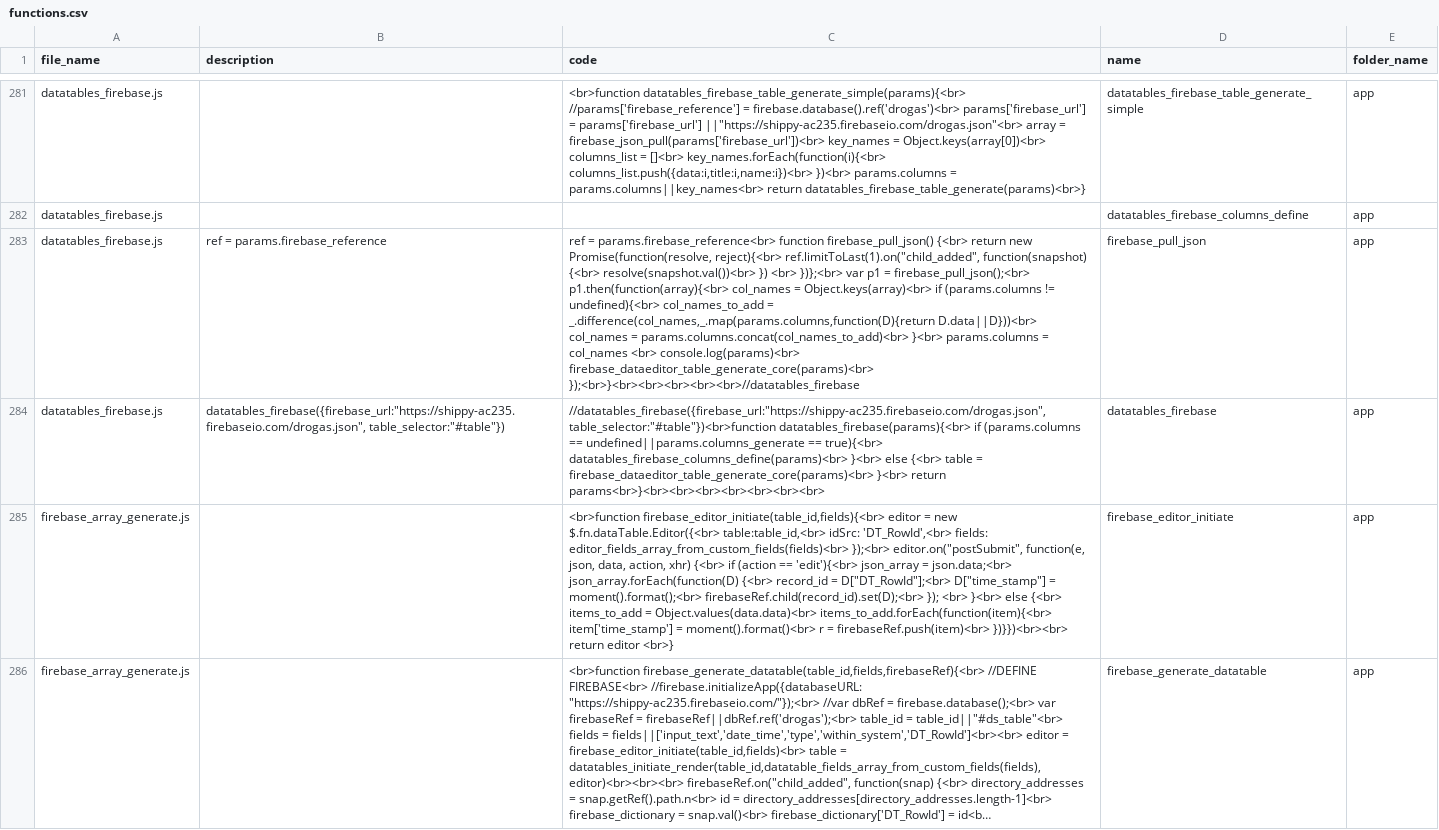
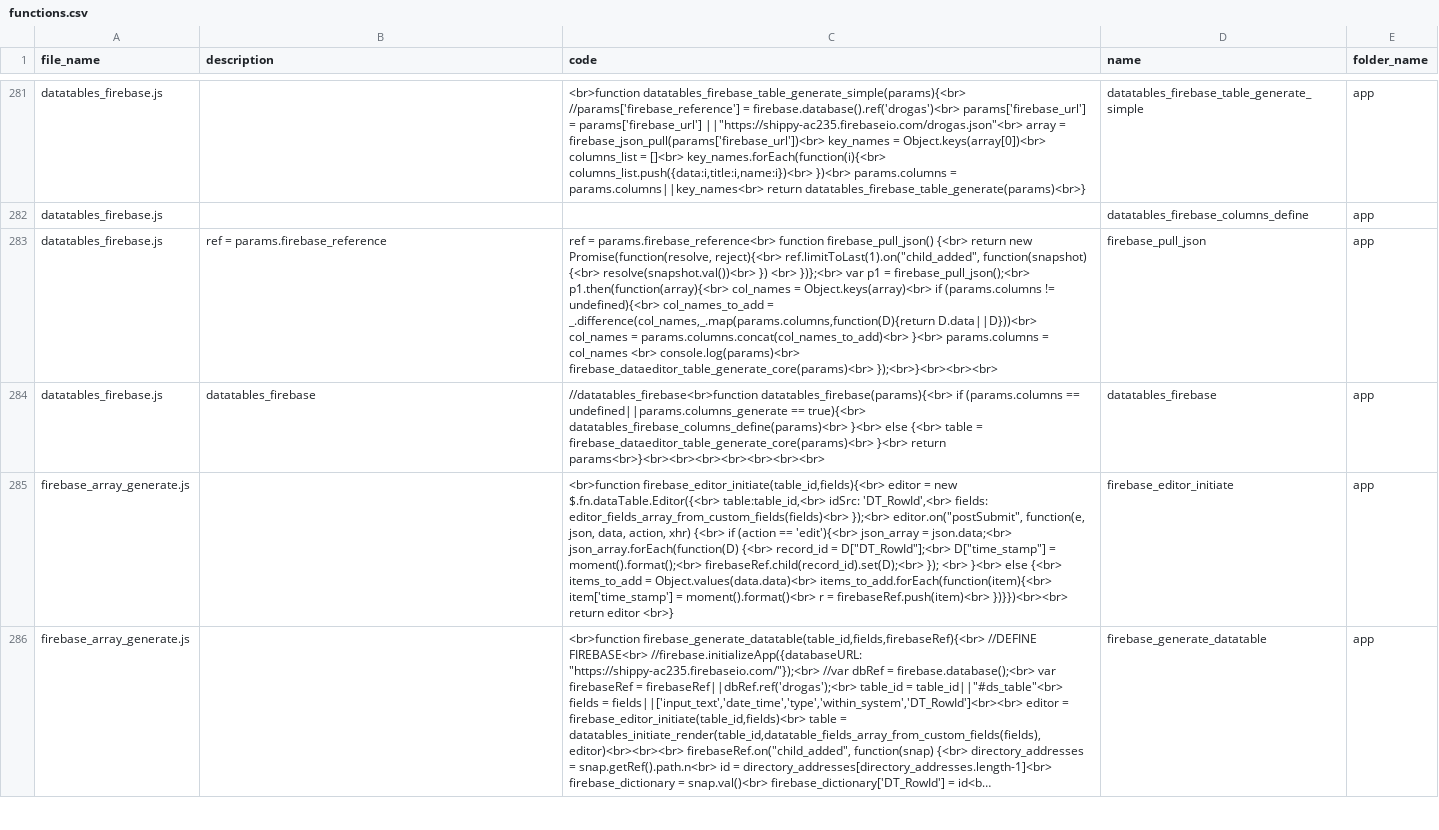
Before and after one commit to ChrisCruze/jutility, a CSV file: functions.csv, drawn as a sheet; only a part is shown, gaps mark what is left out; long unchanged cells end in …; the diff names each change by its address in the sheet, - before the commit and + after, or states it on an @@ line.

```diff
--- a/functions.csv
+++ b/functions.csv
-C283 (code): …console.log(params)<br> firebase_dataeditor_table_generate_core(params)<br> });<br>}<br><br><br><br><br>//datatables_firebase
+C283 (code): …console.log(params)<br> firebase_dataeditor_table_generate_core(params)<br> });<br>}<br><br><br>
-B284 (description): datatables_firebase({firebase_url:"https://shippy-ac235.firebaseio.com/drogas.json", table_selector:"#table"})
+B284 (description): datatables_firebase
-C284 (code): //datatables_firebase({firebase_url:"https://shippy-ac235.firebaseio.com/drogas.json", table_selector:"#table"})<br>function datatables_firebase(params){<br> if…
+C284 (code): //datatables_firebase<br>function datatables_firebase(params){<br> if…
```
Also changed, not shown: 8 other files.
